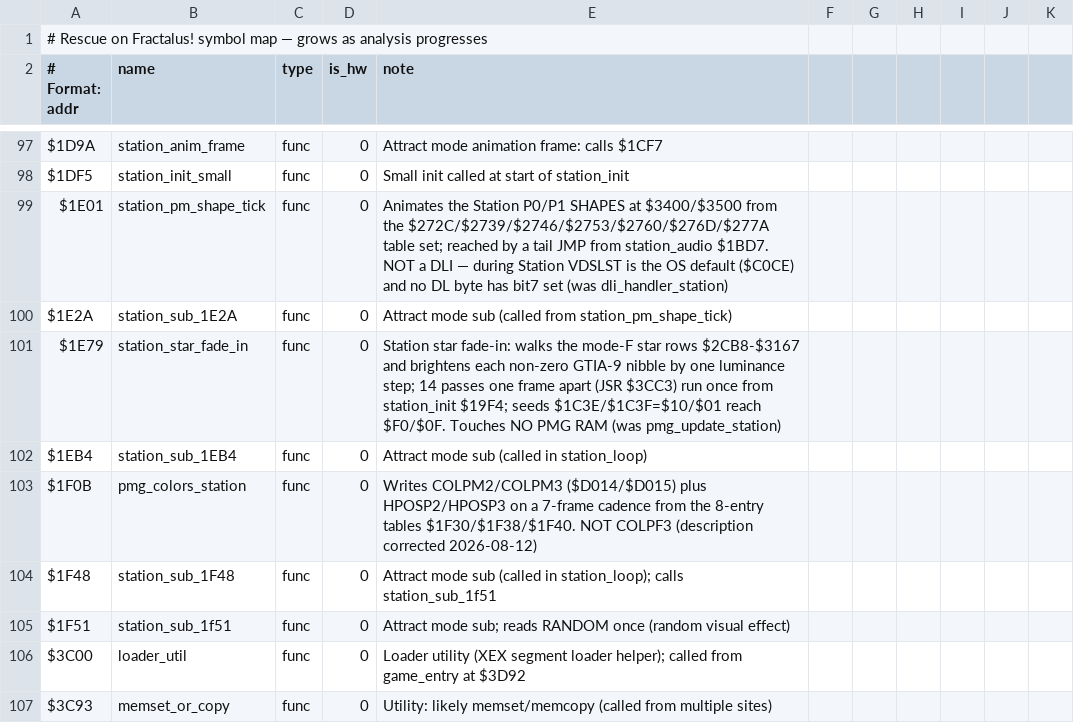
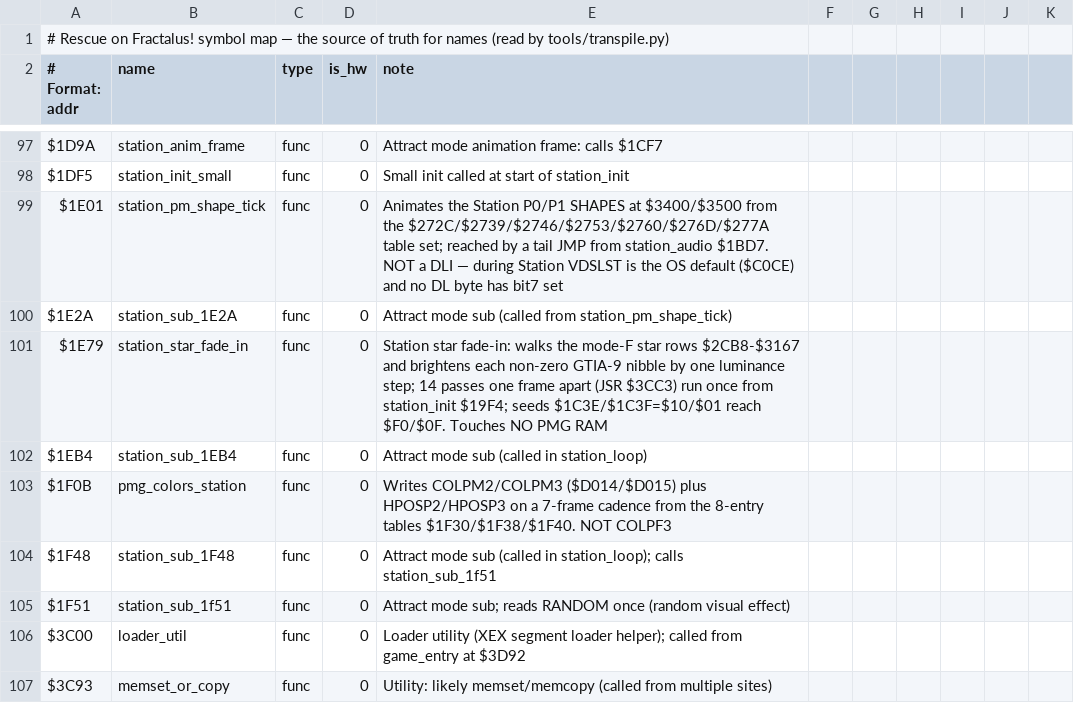
Before and after one commit to Vesuri/rescueonfractalus, a CSV file: disasm/symbols.csv, drawn as a sheet; only a part is shown, gaps mark what is left out; the diff covers the shown part only.

Commit message:
chore: Platform.h, symbol-map headers by content, and five dead functions
- src/platform/platform.h -> Platform.h, matching the Platform class it declares
  (and the four include sites + the two docs that name it).
- symbols.csv: section headers now say what the rows ARE, not which session added
  them; dropped the "(was old_name)" parentheticals (docs/rename.md is that record)
  and refreshed the two stale names its notes still used.
- deleted, nothing calls them: FlightCopperList::setTerrainPen0,
  StandbyCopperList::setTerrainBgColor, PlatformAmiga::pokeyRandom,
  flight_prof_reset, platform_test_get_rng + Platform::rngGet.
- Polygon::Polygon() initialised size with itself, so the default-constructed
  polygon carried a garbage size; framework/CopperList.cpp included "Copperlist.h",
  which resolves only on a case-insensitive filesystem.

```diff
--- a/disasm/symbols.csv
+++ b/disasm/symbols.csv
@@ -1,2 +1,2 @@
-# Rescue on Fractalus! symbol map — grows as analysis progresses
+# Rescue on Fractalus! symbol map — the source of truth for names (read by tools/transpile.py)
 # Format: addr,name,type,is_hw,note
@@ -98,7 +98,7 @@ $1D9A,station_anim_frame,func,0,Attract mode animation frame: calls $1CF7
 $1DF5,station_init_small,func,0,Small init called at start of station_init
-$1E01,station_pm_shape_tick,func,0,Animates the Station P0/P1 SHAPES at $3400/$3500 from the $272C/$2739/$2746/$2753/$2760/$276D/$277A table set; reached by a tail JMP from station_audio $1BD7. NOT a DLI — during Station VDSLST is the OS default ($C0CE) and no DL byte has bit7 set (was dli_handler_station)
+$1E01,station_pm_shape_tick,func,0,Animates the Station P0/P1 SHAPES at $3400/$3500 from the $272C/$2739/$2746/$2753/$2760/$276D/$277A table set; reached by a tail JMP from station_audio $1BD7. NOT a DLI — during Station VDSLST is the OS default ($C0CE) and no DL byte has bit7 set
 $1E2A,station_sub_1E2A,func,0,Attract mode sub (called from station_pm_shape_tick)
-$1E79,station_star_fade_in,func,0,Station star fade-in: walks the mode-F star rows $2CB8-$3167 and brightens each non-zero GTIA-9 nibble by one luminance step; 14 passes one frame apart (JSR $3CC3) run once from station_init $19F4; seeds $1C3E/$1C3F=$10/$01 reach $F0/$0F. Touches NO PMG RAM (was pmg_update_station)
+$1E79,station_star_fade_in,func,0,Station star fade-in: walks the mode-F star rows $2CB8-$3167 and brightens each non-zero GTIA-9 nibble by one luminance step; 14 passes one frame apart (JSR $3CC3) run once from station_init $19F4; seeds $1C3E/$1C3F=$10/$01 reach $F0/$0F. Touches NO PMG RAM
 $1EB4,station_sub_1EB4,func,0,Attract mode sub (called in station_loop)
-$1F0B,pmg_colors_station,func,0,Writes COLPM2/COLPM3 ($D014/$D015) plus HPOSP2/HPOSP3 on a 7-frame cadence from the 8-entry tables $1F30/$1F38/$1F40. NOT COLPF3 (description corrected 2026-08-12)
+$1F0B,pmg_colors_station,func,0,Writes COLPM2/COLPM3 ($D014/$D015) plus HPOSP2/HPOSP3 on a 7-frame cadence from the 8-entry tables $1F30/$1F38/$1F40. NOT COLPF3
 $1F48,station_sub_1F48,func,0,Attract mode sub (called in station_loop); calls station_sub_1f51
```
Also changed, not shown: 4 added rows, 6 removed rows and 28 edited cells elsewhere in this file, 18 other files.
